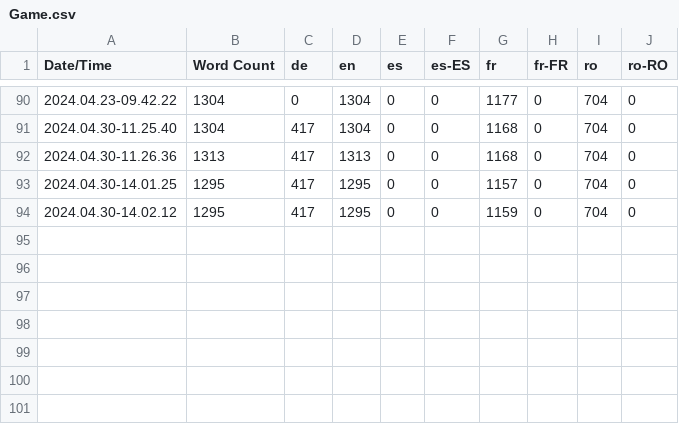
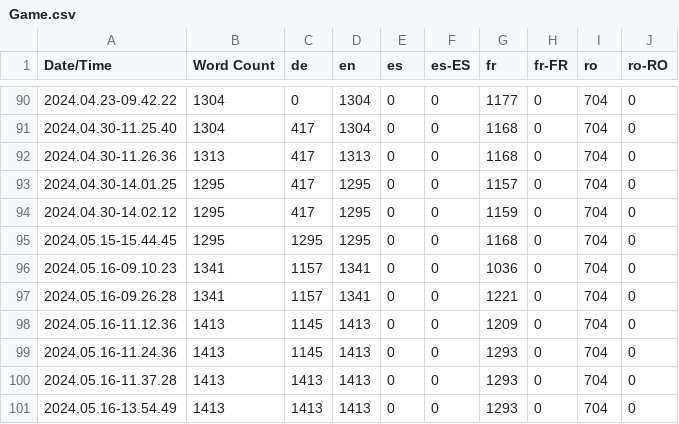
Before and after one commit to LifeVair/Life-VaiR-Serious-Game, a CSV file: Content/Localization/Game/Game.csv, drawn as a sheet; only a part is shown, gaps mark what is left out; the diff names each change by its address in the sheet, - before the commit and + after, or states it on an @@ line.

Commit message:
[v0.11.3.0] - Updating the scanning data of eggs - Updating the industry actions - Updating sheets of the agri machine

```diff
--- a/Content/Localization/Game/Game.csv
+++ b/Content/Localization/Game/Game.csv
+row 95: 2024.05.15-15.44.45 | 1295 | 1295 | 1295 | 0 | 0 | 1168 | 0 | 704 | 0
+row 96: 2024.05.16-09.10.23 | 1341 | 1157 | 1341 | 0 | 0 | 1036 | 0 | 704 | 0
+row 97: 2024.05.16-09.26.28 | 1341 | 1157 | 1341 | 0 | 0 | 1221 | 0 | 704 | 0
+row 98: 2024.05.16-11.12.36 | 1413 | 1145 | 1413 | 0 | 0 | 1209 | 0 | 704 | 0
+row 99: 2024.05.16-11.24.36 | 1413 | 1145 | 1413 | 0 | 0 | 1293 | 0 | 704 | 0
+row 100: 2024.05.16-11.37.28 | 1413 | 1413 | 1413 | 0 | 0 | 1293 | 0 | 704 | 0
+row 101: 2024.05.16-13.54.49 | 1413 | 1413 | 1413 | 0 | 0 | 1293 | 0 | 704 | 0
```
Also changed, not shown: 42 other files.
